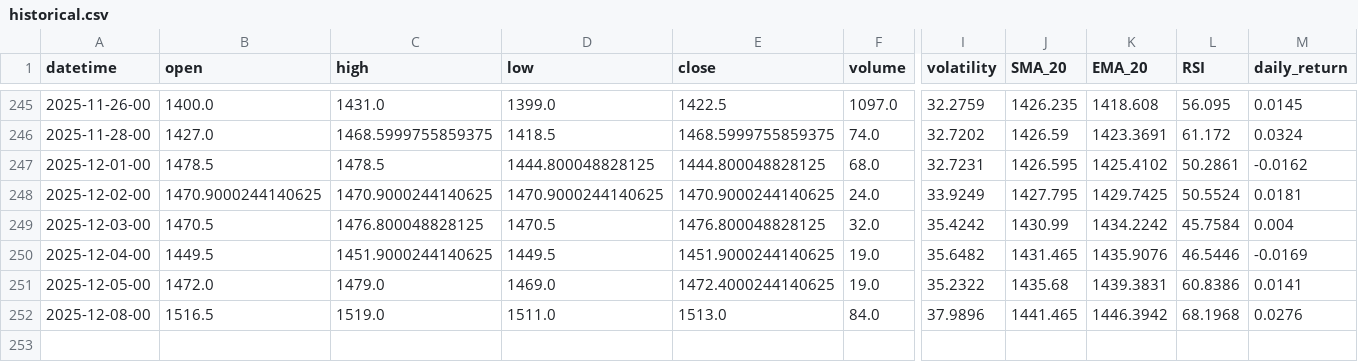
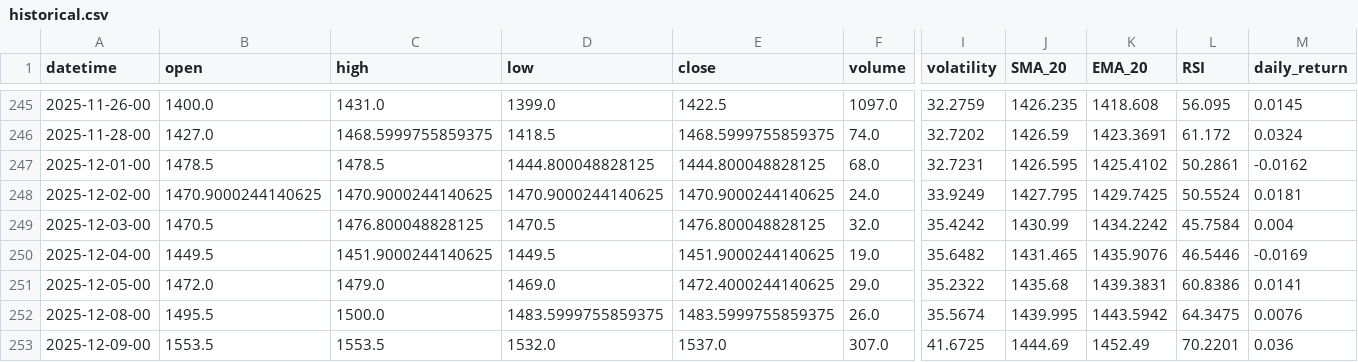
Before and after one commit to gedar1971/integrative_project_v, a CSV file: src/palladium/static/data/historical.csv, drawn as a sheet; only a part is shown, gaps mark what is left out; rows hold the shown columns only; the diff covers the shown part only; the diff names each change by its address in the sheet, - before the commit and + after, or states it on an @@ line.

```diff
--- a/src/palladium/static/data/historical.csv
+++ b/src/palladium/static/data/historical.csv
-F251 (volume): 19.0
+F251 (volume): 29.0
-B252 (open): 1516.5
+B252 (open): 1495.5
-C252 (high): 1519.0
+C252 (high): 1500.0
-D252 (low): 1511.0
+D252 (low): 1483.5999755859375
-E252 (close): 1513.0
+E252 (close): 1483.5999755859375
-F252 (volume): 84.0
+F252 (volume): 26.0
-I252 (volatility): 37.9896
+I252 (volatility): 35.5674
-J252 (SMA_20): 1441.465
+J252 (SMA_20): 1439.995
-K252 (EMA_20): 1446.3942
+K252 (EMA_20): 1443.5942
-L252 (RSI): 68.1968
+L252 (RSI): 64.3475
-M252 (daily_return): 0.0276
+M252 (daily_return): 0.0076
+row 253: 2025-12-09-00 | 1553.5 | 1553.5 | 1532.0 | 1537.0 | 307.0 | 41.6725 | 1444.69 | 1452.49 | 70.2201 | 0.036
```
Also changed, not shown: 2 edited cells elsewhere in this file, src/palladium/static/data/predictions.csv, 3 other files.
